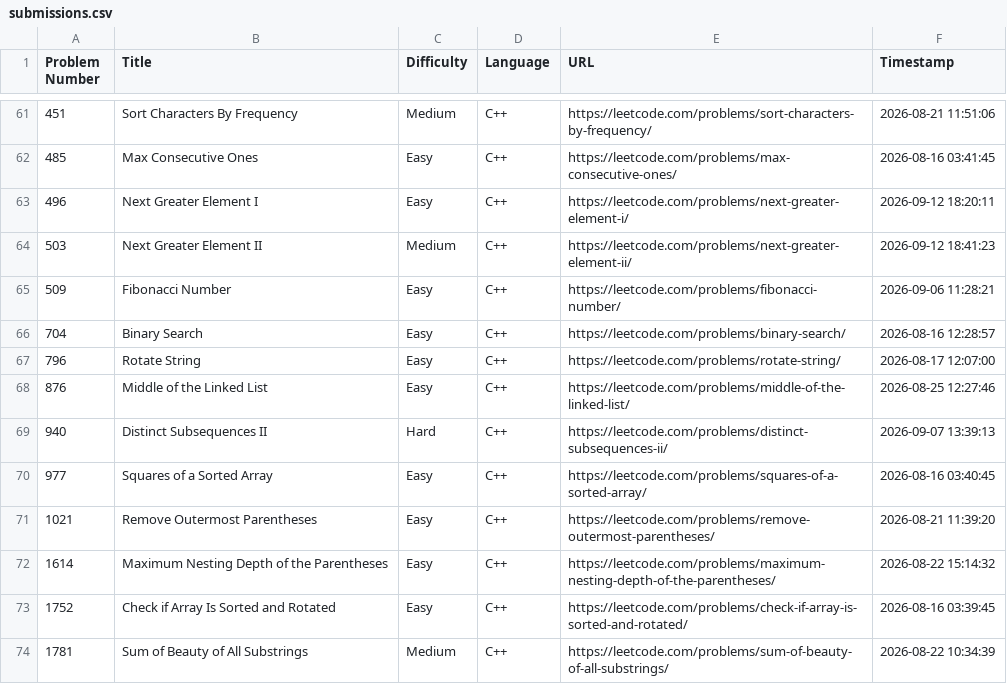
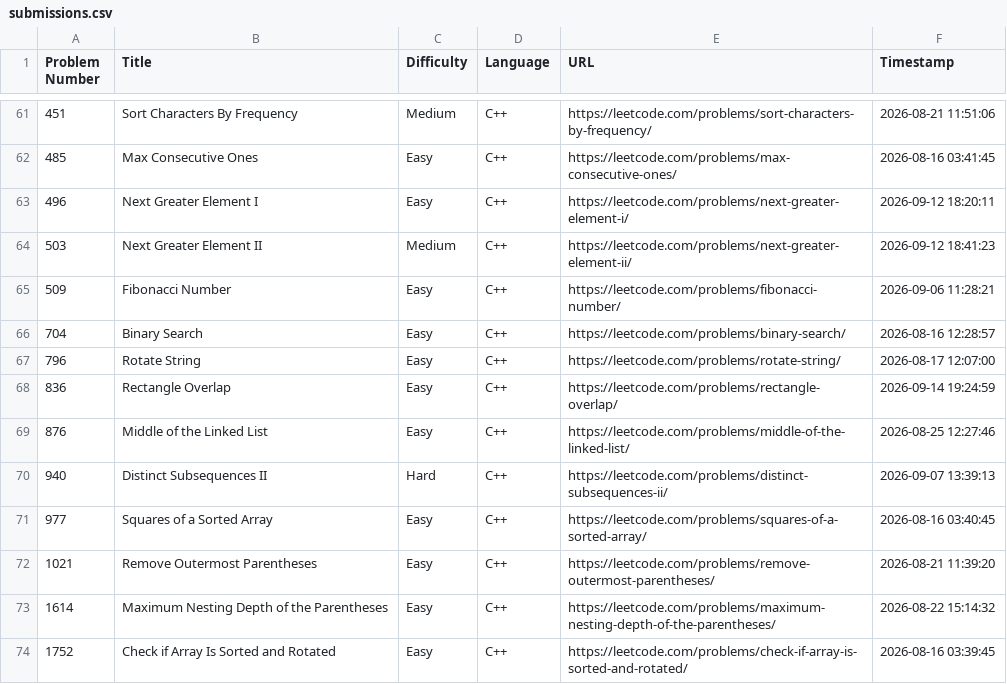
Before and after one commit to shivinders12/LeetCode, a CSV file: submissions.csv, drawn as a sheet; only a part is shown, gaps mark what is left out; the shorter side is filled out with more unchanged rows.

Commit message:
Update submissions.csv: #836 Rectangle Overlap

```diff
--- a/submissions.csv
+++ b/submissions.csv
@@ -67,2 +67,3 @@ Problem Number,Title,Difficulty,Language,URL,Timestamp
 796,"Rotate String",Easy,C++,https://leetcode.com/problems/rotate-string/,2026-08-17 12:07:00
+836,"Rectangle Overlap",Easy,C++,https://leetcode.com/problems/rectangle-overlap/,2026-09-14 19:24:59
 876,"Middle of the Linked List",Easy,C++,https://leetcode.com/problems/middle-of-the-linked-list/,2026-08-25 12:27:46
```
